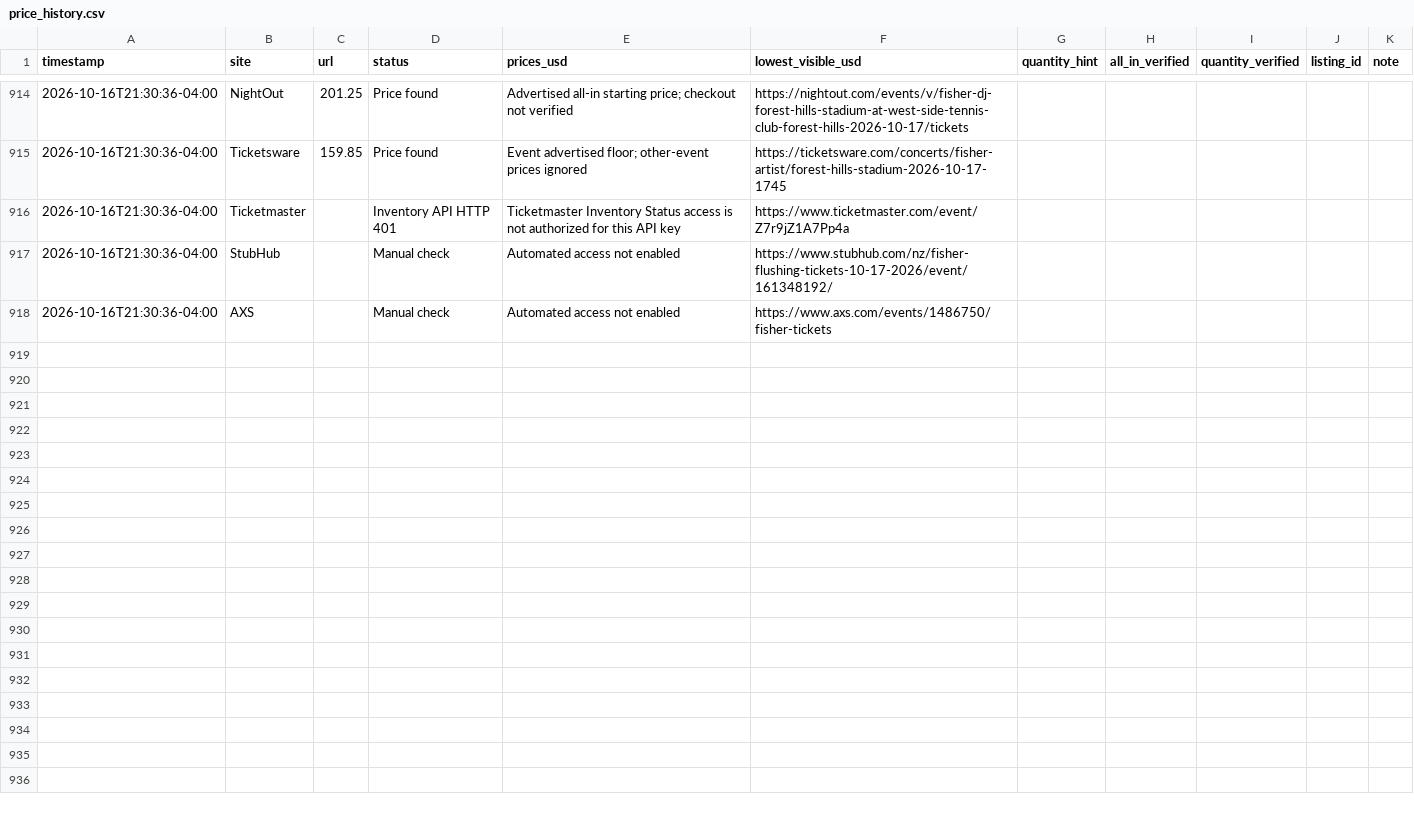
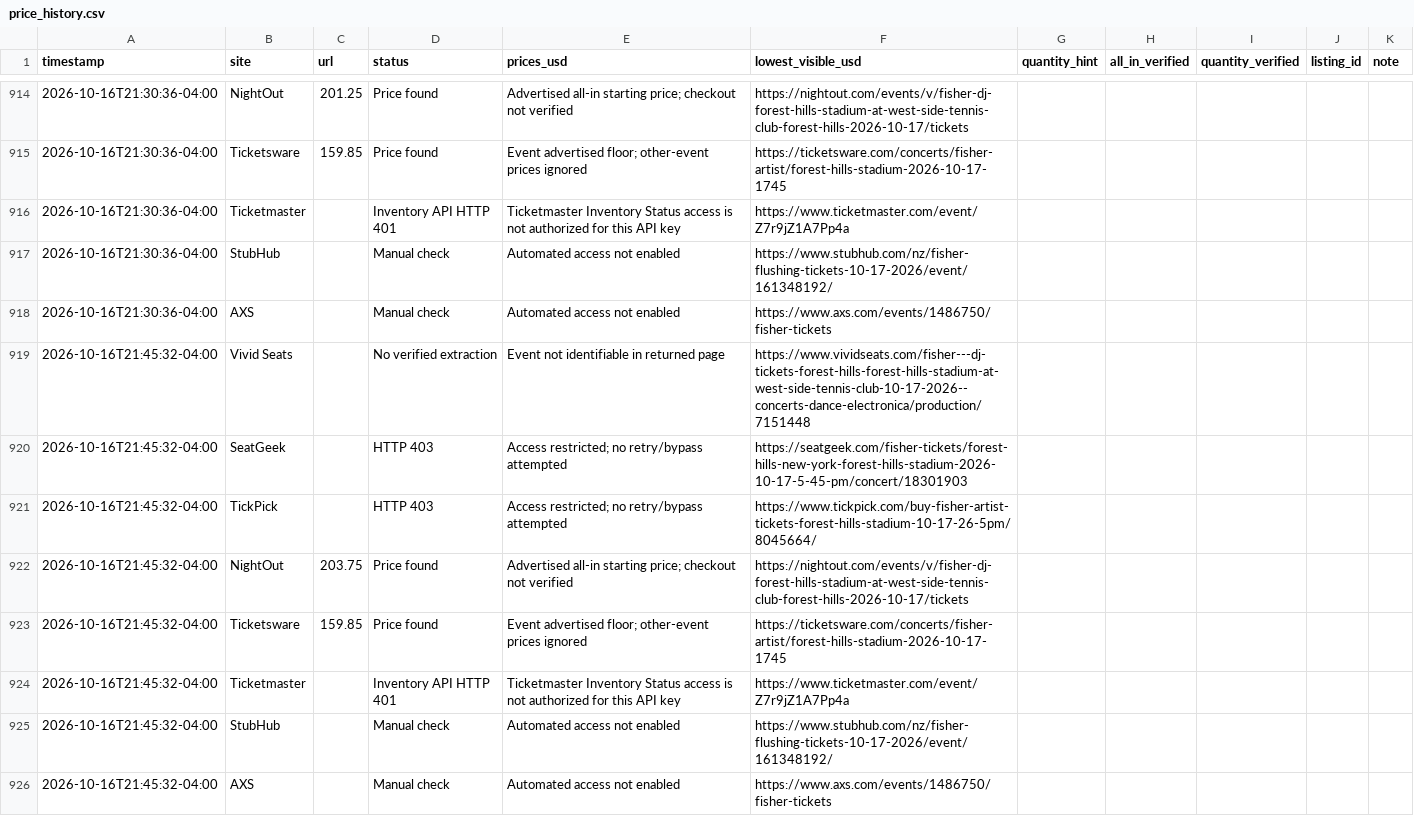
Before and after one commit to yassinvila/ticket-tracker, a CSV file: data/price_history.csv, drawn as a sheet; only a part is shown, gaps mark what is left out; the diff names each change by its address in the sheet, - before the commit and + after, or states it on an @@ line.

```diff
--- a/data/price_history.csv
+++ b/data/price_history.csv
+row 919: 2026-10-16T21:45:32-04:00 | Vivid Seats |  | No verified extraction | Event not identifiable in returned page | https://www.vividseats.com/fisher---dj-tickets-forest-hills-forest-hills-stadium-at-west-side-tennis-club-10-17-2026--concerts-dance-electronica/production/7151448
+row 920: 2026-10-16T21:45:32-04:00 | SeatGeek |  | HTTP 403 | Access restricted; no retry/bypass attempted | https://seatgeek.com/fisher-tickets/forest-hills-new-york-forest-hills-stadium-2026-10-17-5-45-pm/concert/18301903
+row 921: 2026-10-16T21:45:32-04:00 | TickPick |  | HTTP 403 | Access restricted; no retry/bypass attempted | https://www.tickpick.com/buy-fisher-artist-tickets-forest-hills-stadium-10-17-26-5pm/8045664/
+row 922: 2026-10-16T21:45:32-04:00 | NightOut | 203.75 | Price found | Advertised all-in starting price; checkout not verified | https://nightout.com/events/v/fisher-dj-forest-hills-stadium-at-west-side-tennis-club-forest-hills-2026-10-17/tickets
+row 923: 2026-10-16T21:45:32-04:00 | Ticketsware | 159.85 | Price found | Event advertised floor; other-event prices ignored | https://ticketsware.com/concerts/fisher-artist/forest-hills-stadium-2026-10-17-1745
+row 924: 2026-10-16T21:45:32-04:00 | Ticketmaster |  | Inventory API HTTP 401 | Ticketmaster Inventory Status access is not authorized for this API key | https://www.ticketmaster.com/event/Z7r9jZ1A7Pp4a
+row 925: 2026-10-16T21:45:32-04:00 | StubHub |  | Manual check | Automated access not enabled | https://www.stubhub.com/nz/fisher-flushing-tickets-10-17-2026/event/161348192/
+row 926: 2026-10-16T21:45:32-04:00 | AXS |  | Manual check | Automated access not enabled | https://www.axs.com/events/1486750/fisher-tickets
```
